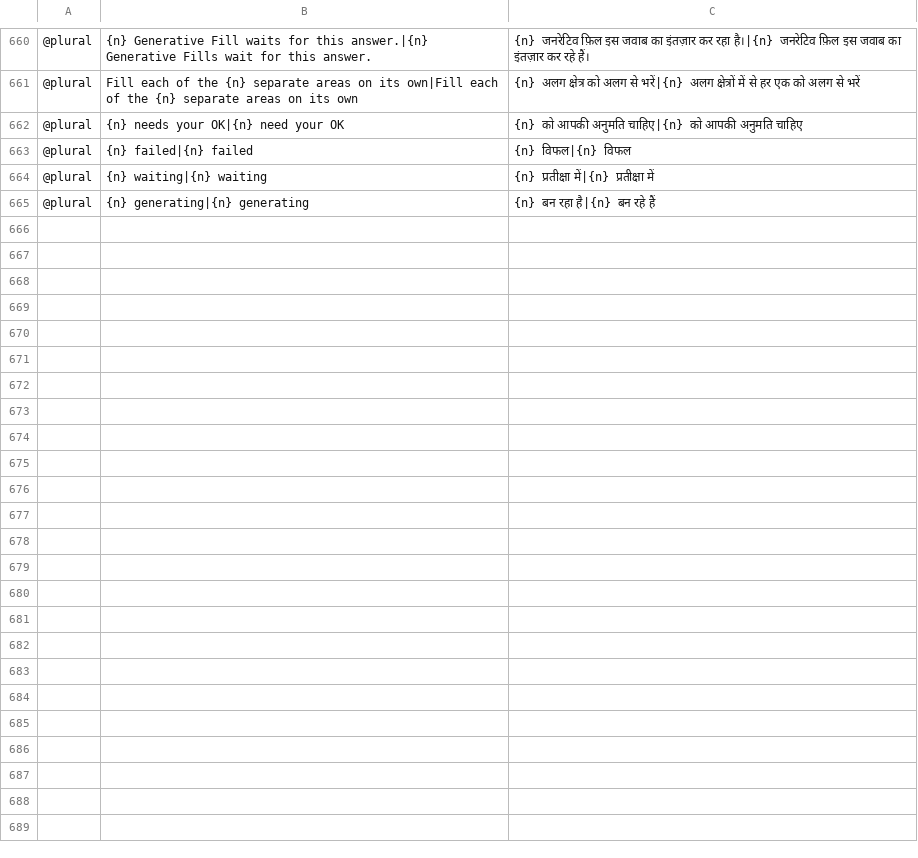
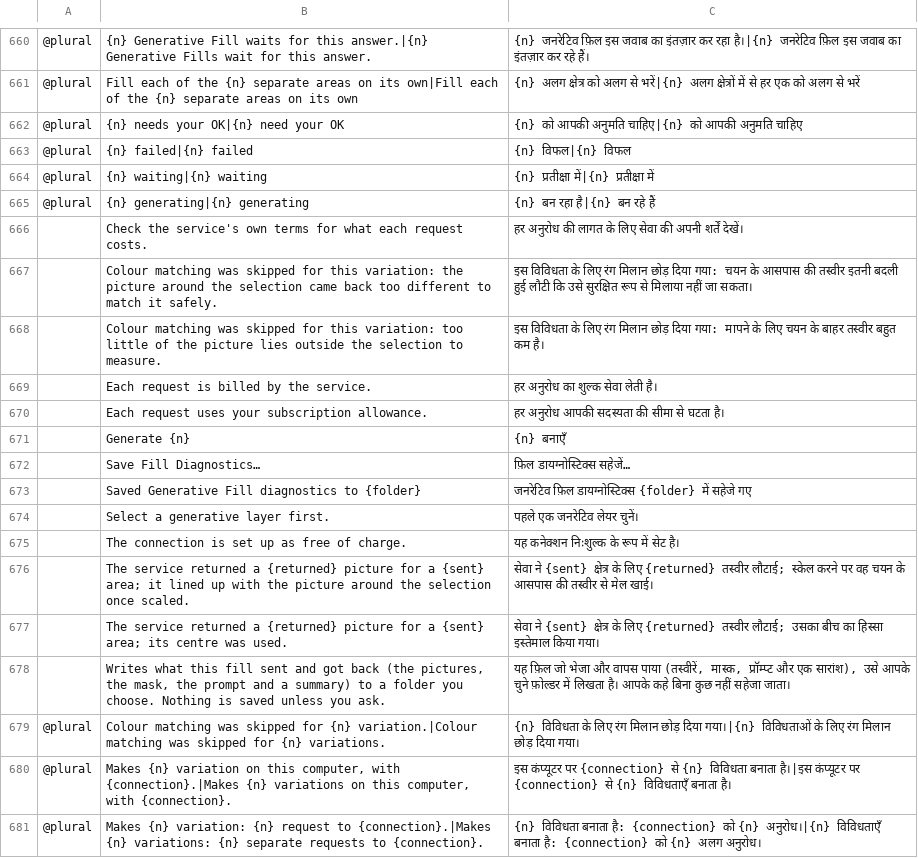
Before and after one commit to texjer/photocraft, a TSV file: crates/ui-egui/src/i18n/hi.tsv, drawn as a sheet; only a part is shown, gaps mark what is left out; the diff names each change by its address in the sheet, - before the commit and + after, or states it on an @@ line.

Commit message:
Generative Fill: translations for the review follow-ups
The 16 new strings (the count and cost lines and Generate {n}, the colour-matching and framing
notes, Save Fill Diagnostics) in all 26 catalogs, with each language's plural forms; cargo xtask
i18n-coverage lists none of them missing.

```diff
--- a/crates/ui-egui/src/i18n/hi.tsv
+++ b/crates/ui-egui/src/i18n/hi.tsv
+row 666:  | Check the service's own terms for what each request costs. | हर अनुरोध की लागत के लिए सेवा की अपनी शर्तें देखें।
+row 667:  | Colour matching was skipped for this variation: the picture around the selection came back too different to match it safely. | इस विविधता के लिए रंग मिलान छोड़ दिया गया: चयन के आसपास की तस्वीर इतनी बदली हुई लौटी कि उसे सुरक्षित रूप से मिलाया नहीं जा सकता।
+row 668:  | Colour matching was skipped for this variation: too little of the picture lies outside the selection to measure. | इस विविधता के लिए रंग मिलान छोड़ दिया गया: मापने के लिए चयन के बाहर तस्वीर बहुत कम है।
+row 669:  | Each request is billed by the service. | हर अनुरोध का शुल्क सेवा लेती है।
+row 670:  | Each request uses your subscription allowance. | हर अनुरोध आपकी सदस्यता की सीमा से घटता है।
+row 671:  | Generate {n} | {n} बनाएँ
+row 672:  | Save Fill Diagnostics… | फ़िल डायग्नोस्टिक्स सहेजें…
+row 673:  | Saved Generative Fill diagnostics to {folder} | जनरेटिव फ़िल डायग्नोस्टिक्स {folder} में सहेजे गए
+row 674:  | Select a generative layer first. | पहले एक जनरेटिव लेयर चुनें।
+row 675:  | The connection is set up as free of charge. | यह कनेक्शन निःशुल्क के रूप में सेट है।
+row 676:  | The service returned a {returned} picture for a {sent} area; it lined up with the picture around the selection once scaled. | सेवा ने {sent} क्षेत्र के लिए {returned} तस्वीर लौटाई; स्केल करने पर वह चयन के आसपास की तस्वीर से मेल खाई।
+row 677:  | The service returned a {returned} picture for a {sent} area; its centre was used. | सेवा ने {sent} क्षेत्र के लिए {returned} तस्वीर लौटाई; उसका बीच का हिस्सा इस्तेमाल किया गया।
+row 678:  | Writes what this fill sent and got back (the pictures, the mask, the prompt and a summary) to a folder you choose. Nothing is saved unless you ask. | यह फ़िल जो भेजा और वापस पाया (तस्वीरें, मास्क, प्रॉम्प्ट और एक सारांश), उसे आपके चुने फ़ोल्डर में लिखता है। आपके कहे बिना कुछ नहीं सहेजा जाता।
+row 679: @plural | Colour matching was skipped for {n} variation.|Colour matching was skipped for {n} variations. | {n} विविधता के लिए रंग मिलान छोड़ दिया गया।|{n} विविधताओं के लिए रंग मिलान छोड़ दिया गया।
+row 680: @plural | Makes {n} variation on this computer, with {connection}.|Makes {n} variations on this computer, with {connection}. | इस कंप्यूटर पर {connection} से {n} विविधता बनाता है।|इस कंप्यूटर पर {connection} से {n} विविधताएँ बनाता है।
+row 681: @plural | Makes {n} variation: {n} request to {connection}.|Makes {n} variations: {n} separate requests to {connection}. | {n} विविधता बनाता है: {connection} को {n} अनुरोध।|{n} विविधताएँ बनाता है: {connection} को {n} अलग अनुरोध।
```
Also changed, not shown: crates/ui-egui/src/i18n/ar.tsv, crates/ui-egui/src/i18n/el.tsv, 23 other files.
